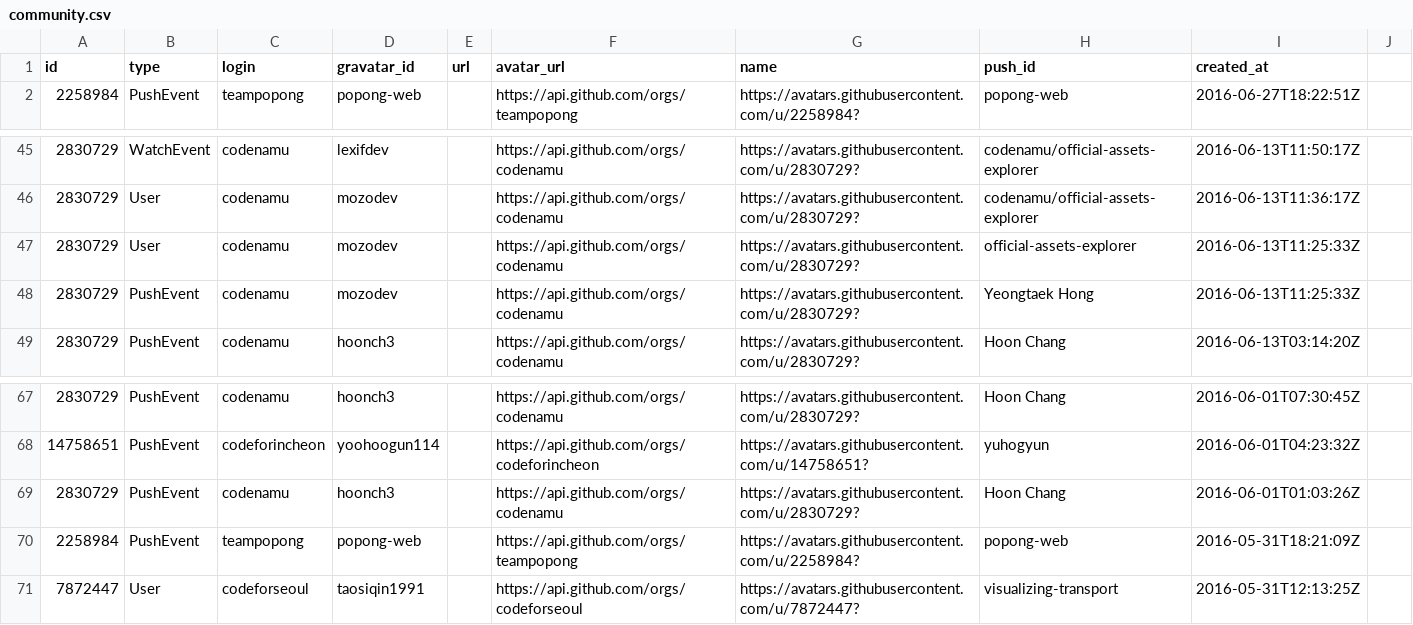
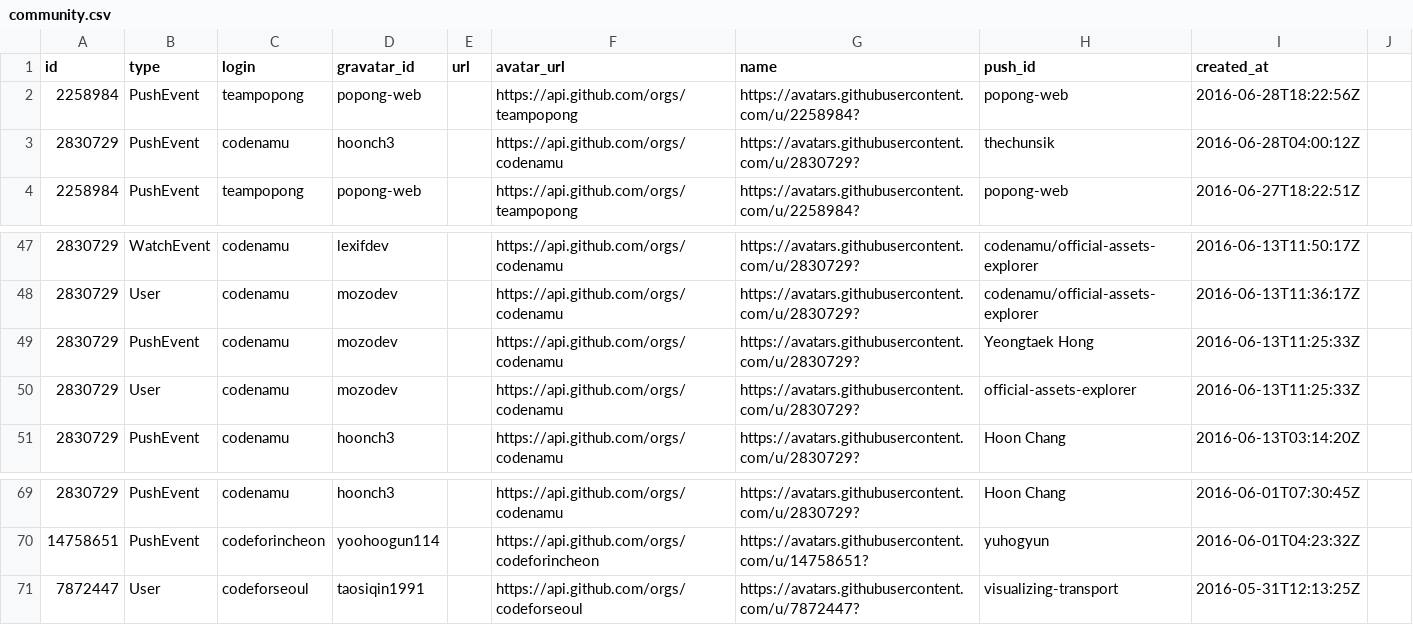
Before and after one commit to codenamu/civichacking-activity, a CSV file: community.csv, drawn as a sheet; only a part is shown, gaps mark what is left out.

Commit message:
Wed Jun 29 00:00:01 EDT 2016

```diff
--- a/community.csv
+++ b/community.csv
@@ -1,2 +1,4 @@
 id, type, login, gravatar_id, url, avatar_url, name, push_id, created_at
+2258984, PushEvent, teampopong, popong-web, , https://api.github.com/orgs/teampopong, https://avatars.githubusercontent.com/u/2258984?, popong-web, 2016-06-28T18:22:56Z
+2830729, PushEvent, codenamu, hoonch3, , https://api.github.com/orgs/codenamu, https://avatars.githubusercontent.com/u/2830729?, thechunsik, 2016-06-28T04:00:12Z
 2258984, PushEvent, teampopong, popong-web, , https://api.github.com/orgs/teampopong, https://avatars.githubusercontent.com/u/2258984?, popong-web, 2016-06-27T18:22:51Z
@@ -46,4 +48,4 @@ id, type, login, gravatar_id, url, avatar_url, name, push_id, created_at
 2830729, User, codenamu, mozodev, , https://api.github.com/orgs/codenamu, https://avatars.githubusercontent.com/u/2830729?, codenamu/official-assets-explorer, 2016-06-13T11:36:17Z
+2830729, PushEvent, codenamu, mozodev, , https://api.github.com/orgs/codenamu, https://avatars.githubusercontent.com/u/2830729?, Yeongtaek Hong, 2016-06-13T11:25:33Z
 2830729, User, codenamu, mozodev, , https://api.github.com/orgs/codenamu, https://avatars.githubusercontent.com/u/2830729?, official-assets-explorer, 2016-06-13T11:25:33Z
-2830729, PushEvent, codenamu, mozodev, , https://api.github.com/orgs/codenamu, https://avatars.githubusercontent.com/u/2830729?, Yeongtaek Hong, 2016-06-13T11:25:33Z
 2830729, PushEvent, codenamu, hoonch3, , https://api.github.com/orgs/codenamu, https://avatars.githubusercontent.com/u/2830729?, Hoon Chang, 2016-06-13T03:14:20Z
@@ -68,4 +70,2 @@ id, type, login, gravatar_id, url, avatar_url, name, push_id, created_at
 14758651, PushEvent, codeforincheon, yoohoogun114, , https://api.github.com/orgs/codeforincheon, https://avatars.githubusercontent.com/u/14758651?, yuhogyun, 2016-06-01T04:23:32Z
-2830729, PushEvent, codenamu, hoonch3, , https://api.github.com/orgs/codenamu, https://avatars.githubusercontent.com/u/2830729?, Hoon Chang, 2016-06-01T01:03:26Z
-2258984, PushEvent, teampopong, popong-web, , https://api.github.com/orgs/teampopong, https://avatars.githubusercontent.com/u/2258984?, popong-web, 2016-05-31T18:21:09Z
 7872447, User, codeforseoul, taosiqin1991, , https://api.github.com/orgs/codeforseoul, https://avatars.githubusercontent.com/u/7872447?, visualizing-transport, 2016-05-31T12:13:25Z
```
